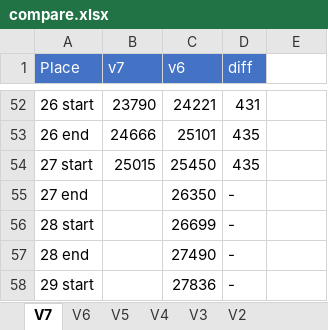
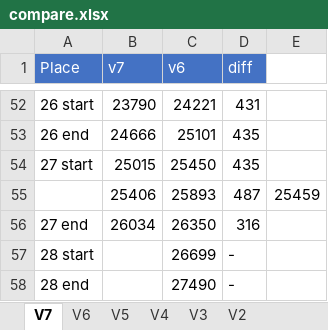
Before and after one commit to adelikat/tas, an Excel workbook: LodeRunner/compare.xlsx, sheet V7, drawn as a sheet; only a part is shown, gaps mark what is left out; the shorter side is filled out with more unchanged rows; values as stored, in another font and other column widths than the file's, no borders; addresses are those after the commit; the diff names each change by its address in the sheet, - before the commit and + after, or states it on an @@ line.

Commit message:
lode runner - more attempts  on level 27, including a route that is too slow but has potential to be much faster

```diff
--- a/LodeRunner/compare.xlsx (sheet V7)
+++ b/LodeRunner/compare.xlsx (sheet V7)
+row 55:  | 25406 | 25893 | 487 | 25459
-B56 (v7): (empty)
+B56 (v7): 26034
-D56 (diff): -
+D56 (diff): 316
```
Also changed, not shown: 6 other files.
